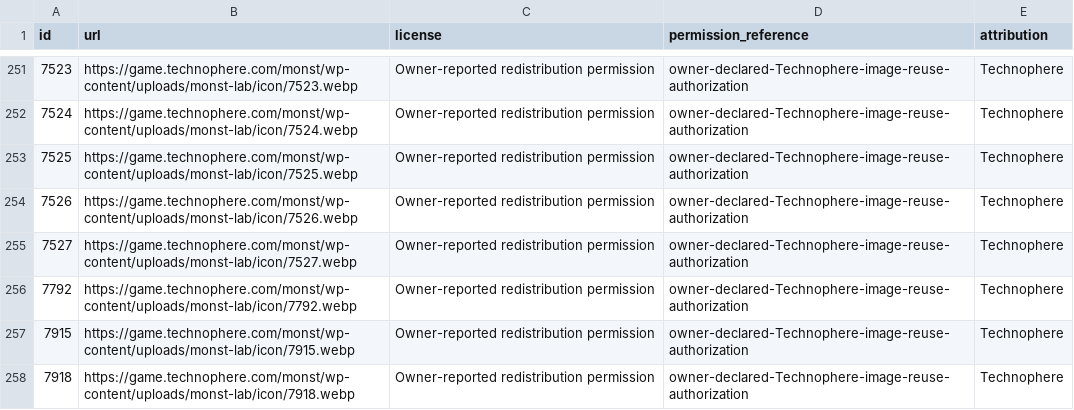
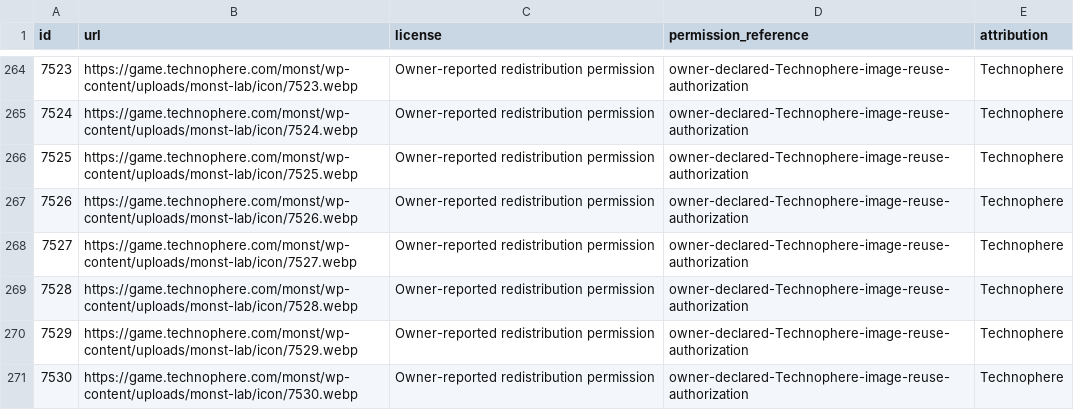
Before and after one commit to omaryu-NU/monst-personal-manager, a CSV file: config/approved-icon-sources.csv, drawn as a sheet; only a part is shown, gaps mark what is left out; the shorter side is filled out with more unchanged rows; the diff covers the shown part only; the diff names each change by its address in the sheet, - before the commit and + after, or states it on an @@ line.

```diff
--- a/config/approved-icon-sources.csv
+++ b/config/approved-icon-sources.csv
+row 269: 7528 | https://game.technophere.com/monst/wp-content/uploads/monst-lab/icon/7528.webp | Owner-reported redistribution permission | owner-declared-Technophere-image-reuse-authorization | Technophere
+row 270: 7529 | https://game.technophere.com/monst/wp-content/uploads/monst-lab/icon/7529.webp | Owner-reported redistribution permission | owner-declared-Technophere-image-reuse-authorization | Technophere
+row 271: 7530 | https://game.technophere.com/monst/wp-content/uploads/monst-lab/icon/7530.webp | Owner-reported redistribution permission | owner-declared-Technophere-image-reuse-authorization | Technophere
```
Also changed, not shown: 16 added rows elsewhere in this file, 12 other files.
